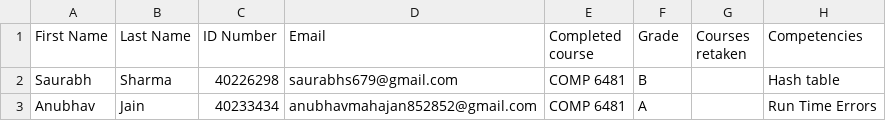
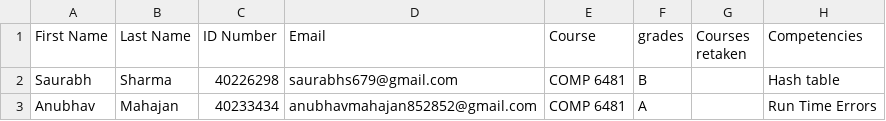
Before and after one commit to saurabhs679/Roboprof-Chatbot-COMP-6741-Project, a CSV file: Student_information.csv, drawn as a sheet; the diff names each change by its address in the sheet, - before the commit and + after, or states it on an @@ line.

```diff
--- a/Student_information.csv
+++ b/Student_information.csv
-E1: Completed course
+E1: Course
-F1: Grade
+F1: grades
-B3 (Last Name): Jain
+B3 (Last Name): Mahajan
```
Also changed, not shown: Lectures_information.csv, Topic_information.csv, 6 other files.
